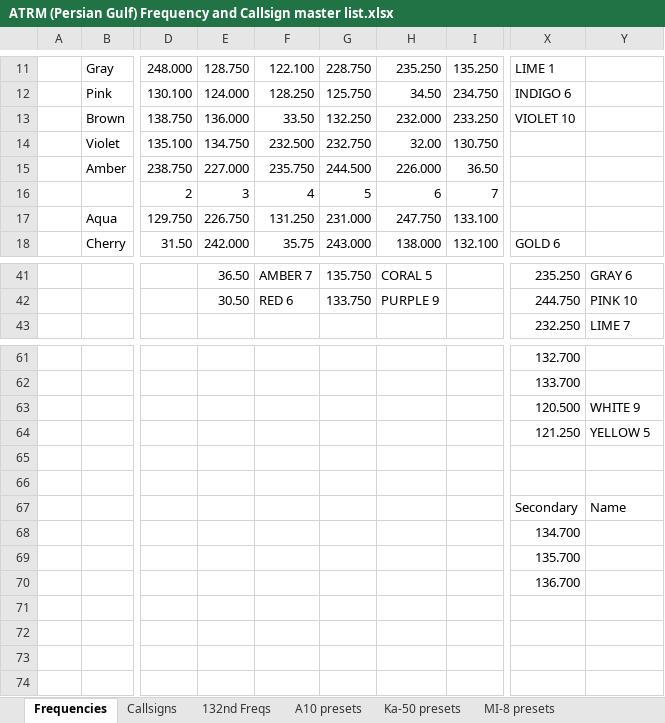
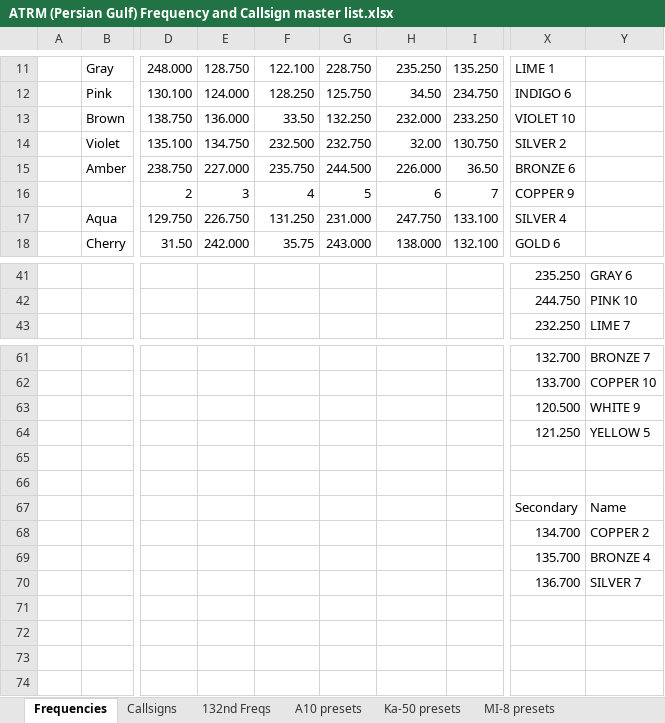
Before and after one commit to 132nd-vWing/ATRM_Brief, an Excel workbook: Files/ATRM (Persian Gulf) Frequency and Callsign master list.xlsx, sheet Frequencies, drawn as a sheet; only a part is shown, gaps mark what is left out; values as stored, in another font and other column widths than the file's, no cell formats; the diff covers the shown part only; the diff names each change by its address in the sheet, - before the commit and + after, or states it on an @@ line.

```diff
--- a/Files/ATRM (Persian Gulf) Frequency and Callsign master list.xlsx (sheet Frequencies)
+++ b/Files/ATRM (Persian Gulf) Frequency and Callsign master list.xlsx (sheet Frequencies)
-X14: (empty)
+X14: SILVER 2
-X15: (empty)
+X15: BRONZE 6
-X16: (empty)
+X16: COPPER 9
-X17: (empty)
+X17: SILVER 4
-E41: 36.50
+E41: (empty)
-F41: AMBER 7
+F41: (empty)
-G41: 135.750
+G41: (empty)
-H41: CORAL 5
+H41: (empty)
-E42: 30.50
+E42: (empty)
-F42: RED 6
+F42: (empty)
-G42: 133.750
+G42: (empty)
-H42: PURPLE 9
+H42: (empty)
-Y61: (empty)
+Y61: BRONZE 7
-Y62: (empty)
+Y62: COPPER 10
-Y68: (empty)
+Y68: COPPER 2
-Y69: (empty)
+Y69: BRONZE 4
-Y70: (empty)
+Y70: SILVER 7
```
Also changed, not shown: 14 added rows, 14 removed rows, 63 edited cells and merged cells elsewhere in this sheet, sheet 132nd Freqs, cell formats, charts or pictures, 6 other files.
